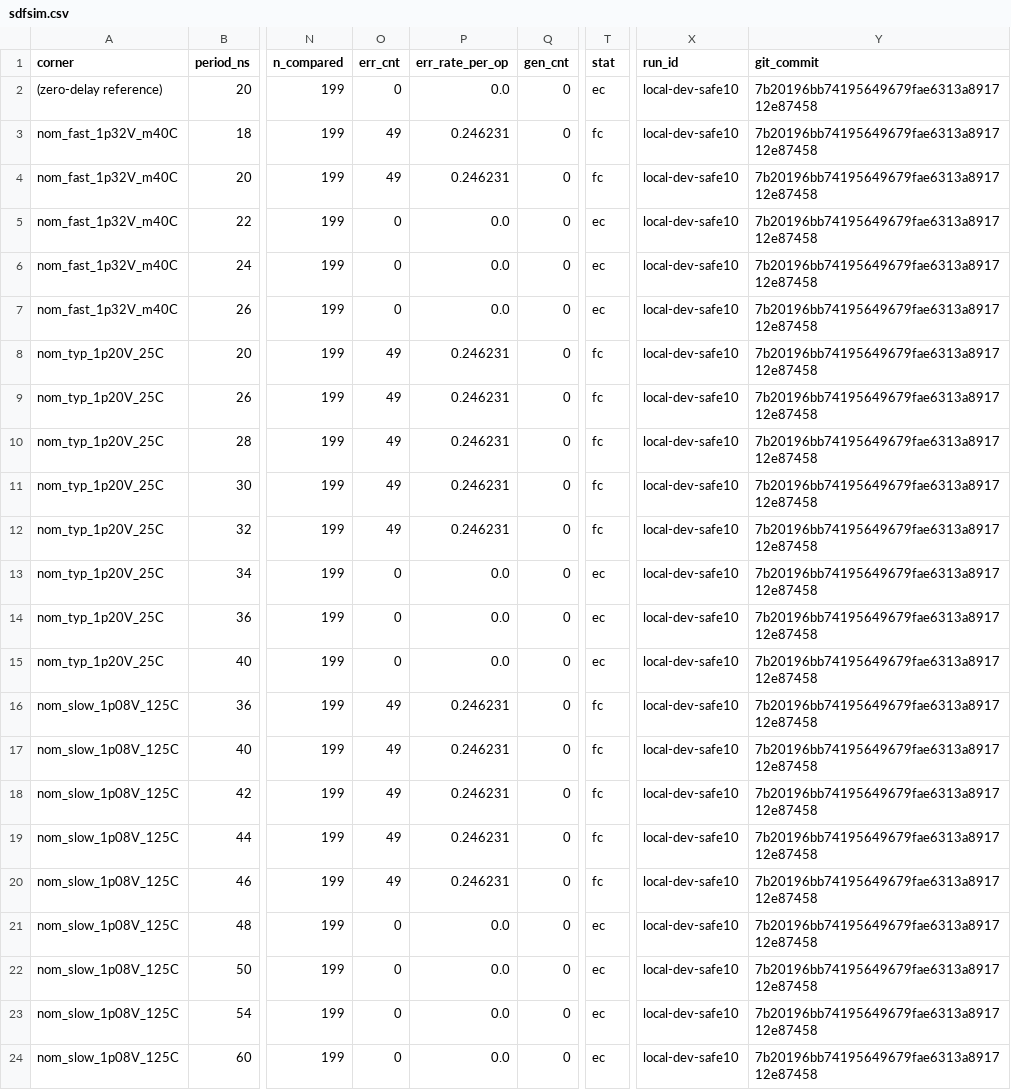
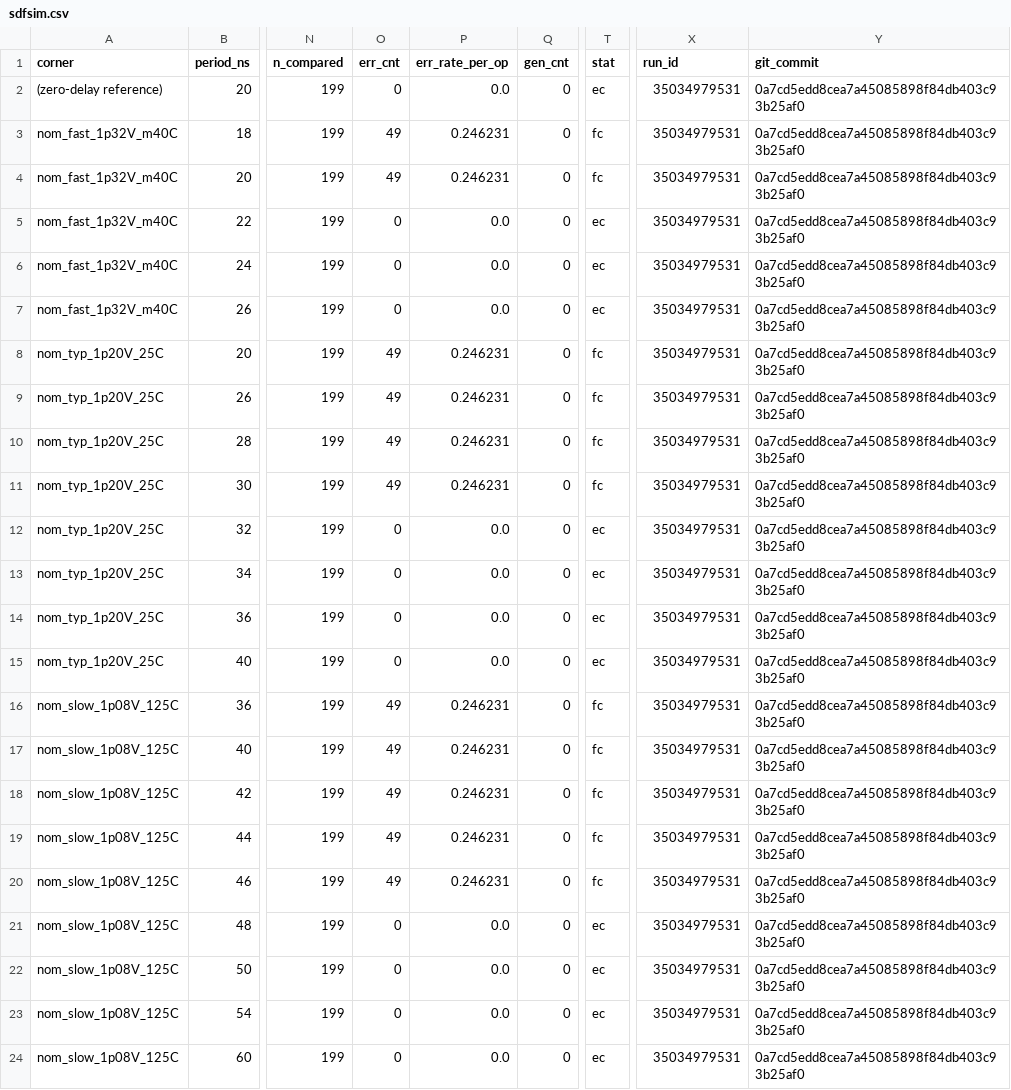
Before and after one commit to ECHO-HELLO-WORLD424/tinyint-ttihp26b, a CSV file: data/safe10/sdfsim.csv, drawn as a sheet; only a part is shown, gaps mark what is left out; the diff names each change by its address in the sheet, - before the commit and + after, or states it on an @@ line.

```diff
--- a/data/safe10/sdfsim.csv
+++ b/data/safe10/sdfsim.csv
-X2:X24 (run_id): local-dev-safe10
+X2:X24 (run_id): 35034979531
-Y2:Y24 (git_commit): 7b20196bb74195649679fae6313a891712e87458
+Y2:Y24 (git_commit): 0a7cd5edd8cea7a45085898f84db403c93b25af0
-O12 (err_cnt): 49
+O12 (err_cnt): 0
-P12 (err_rate_per_op): 0.246231
+P12 (err_rate_per_op): 0.0
-T12 (stat): fc
+T12 (stat): ec
```
Also changed, not shown: data/safe10/experiment_sta.csv, data/safe10/predict/plot_data.csv, 32 other files.
